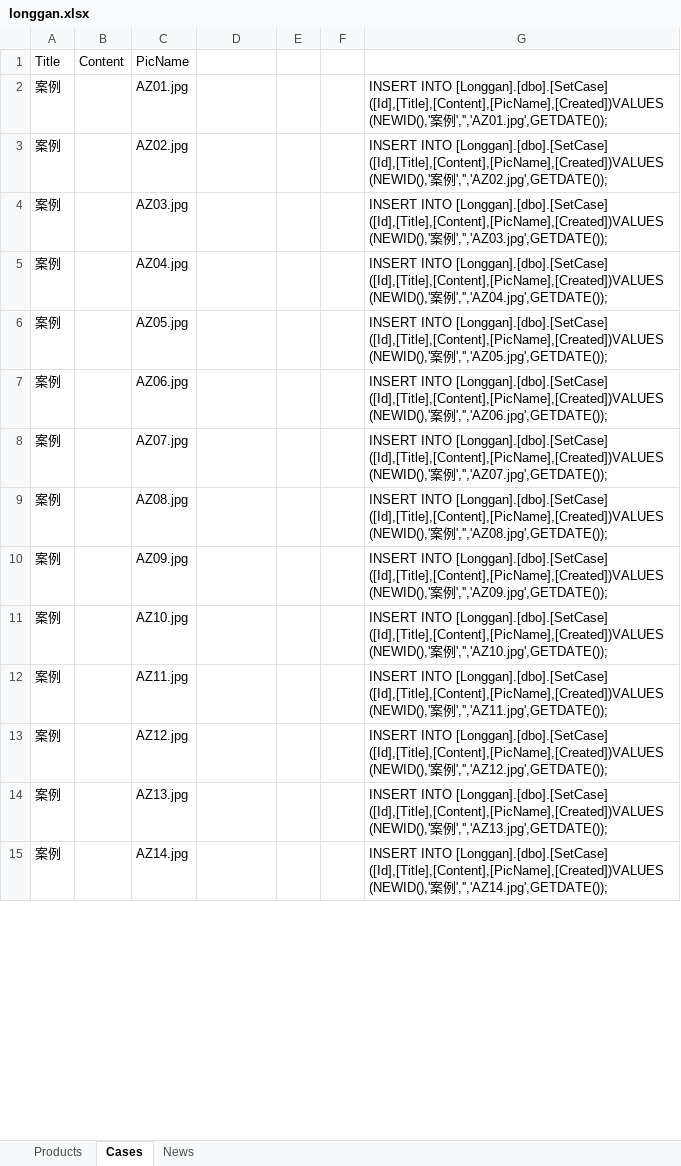
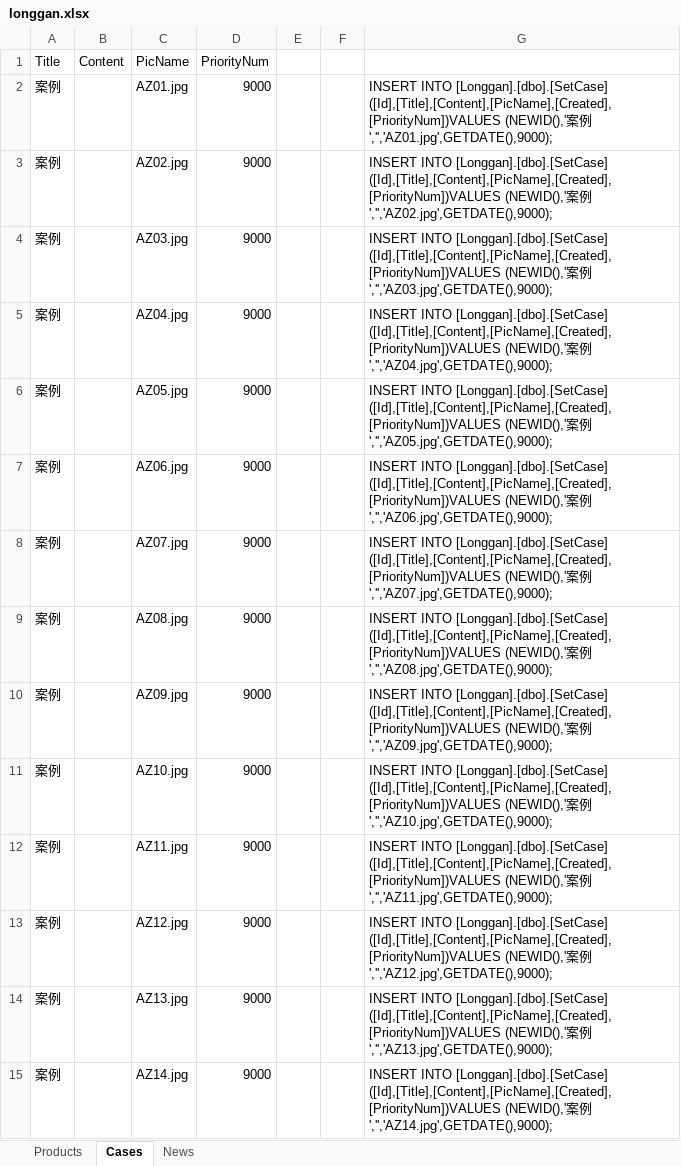
Before and after one commit to szshenjian/LG, an Excel workbook: Longgan/Longgan.Web/App_Data/longgan.xlsx, sheet Cases, drawn as a sheet; only a part is shown; values as stored, in another font and other column widths than the file's, no borders; the diff covers the shown part only; the diff names each change by its address in the sheet, - before the commit and + after, or states it on an @@ line.

```diff
--- a/Longgan/Longgan.Web/App_Data/longgan.xlsx (sheet Cases)
+++ b/Longgan/Longgan.Web/App_Data/longgan.xlsx (sheet Cases)
-D1: (empty)
+D1: PriorityNum
-D2:D15 (PriorityNum): (empty)
+D2:D15 (PriorityNum): 9000
-G2: …INTO [Longgan].[dbo].[SetCase] ([Id],[Title],[Content],[PicName],[Created])VALUES (NEWID(),'案例','','AZ01.jpg',GETDATE());
+G2: …INTO [Longgan].[dbo].[SetCase] ([Id],[Title],[Content],[PicName],[Created],[PriorityNum])VALUES (NEWID(),'案例','','AZ01.jpg',GETDATE(),9000);
-G3: …INTO [Longgan].[dbo].[SetCase] ([Id],[Title],[Content],[PicName],[Created])VALUES (NEWID(),'案例','','AZ02.jpg',GETDATE());
+G3: …INTO [Longgan].[dbo].[SetCase] ([Id],[Title],[Content],[PicName],[Created],[PriorityNum])VALUES (NEWID(),'案例','','AZ02.jpg',GETDATE(),9000);
-G4: …INTO [Longgan].[dbo].[SetCase] ([Id],[Title],[Content],[PicName],[Created])VALUES (NEWID(),'案例','','AZ03.jpg',GETDATE());
+G4: …INTO [Longgan].[dbo].[SetCase] ([Id],[Title],[Content],[PicName],[Created],[PriorityNum])VALUES (NEWID(),'案例','','AZ03.jpg',GETDATE(),9000);
-G5: …INTO [Longgan].[dbo].[SetCase] ([Id],[Title],[Content],[PicName],[Created])VALUES (NEWID(),'案例','','AZ04.jpg',GETDATE());
+G5: …INTO [Longgan].[dbo].[SetCase] ([Id],[Title],[Content],[PicName],[Created],[PriorityNum])VALUES (NEWID(),'案例','','AZ04.jpg',GETDATE(),9000);
-G6: …INTO [Longgan].[dbo].[SetCase] ([Id],[Title],[Content],[PicName],[Created])VALUES (NEWID(),'案例','','AZ05.jpg',GETDATE());
+G6: …INTO [Longgan].[dbo].[SetCase] ([Id],[Title],[Content],[PicName],[Created],[PriorityNum])VALUES (NEWID(),'案例','','AZ05.jpg',GETDATE(),9000);
-G7: …INTO [Longgan].[dbo].[SetCase] ([Id],[Title],[Content],[PicName],[Created])VALUES (NEWID(),'案例','','AZ06.jpg',GETDATE());
+G7: …INTO [Longgan].[dbo].[SetCase] ([Id],[Title],[Content],[PicName],[Created],[PriorityNum])VALUES (NEWID(),'案例','','AZ06.jpg',GETDATE(),9000);
-G8: …INTO [Longgan].[dbo].[SetCase] ([Id],[Title],[Content],[PicName],[Created])VALUES (NEWID(),'案例','','AZ07.jpg',GETDATE());
+G8: …INTO [Longgan].[dbo].[SetCase] ([Id],[Title],[Content],[PicName],[Created],[PriorityNum])VALUES (NEWID(),'案例','','AZ07.jpg',GETDATE(),9000);
-G9: …INTO [Longgan].[dbo].[SetCase] ([Id],[Title],[Content],[PicName],[Created])VALUES (NEWID(),'案例','','AZ08.jpg',GETDATE());
+G9: …INTO [Longgan].[dbo].[SetCase] ([Id],[Title],[Content],[PicName],[Created],[PriorityNum])VALUES (NEWID(),'案例','','AZ08.jpg',GETDATE(),9000);
-G10: …INTO [Longgan].[dbo].[SetCase] ([Id],[Title],[Content],[PicName],[Created])VALUES (NEWID(),'案例','','AZ09.jpg',GETDATE());
+G10: …INTO [Longgan].[dbo].[SetCase] ([Id],[Title],[Content],[PicName],[Created],[PriorityNum])VALUES (NEWID(),'案例','','AZ09.jpg',GETDATE(),9000);
-G11: …INTO [Longgan].[dbo].[SetCase] ([Id],[Title],[Content],[PicName],[Created])VALUES (NEWID(),'案例','','AZ10.jpg',GETDATE());
+G11: …INTO [Longgan].[dbo].[SetCase] ([Id],[Title],[Content],[PicName],[Created],[PriorityNum])VALUES (NEWID(),'案例','','AZ10.jpg',GETDATE(),9000);
-G12: …INTO [Longgan].[dbo].[SetCase] ([Id],[Title],[Content],[PicName],[Created])VALUES (NEWID(),'案例','','AZ11.jpg',GETDATE());
+G12: …INTO [Longgan].[dbo].[SetCase] ([Id],[Title],[Content],[PicName],[Created],[PriorityNum])VALUES (NEWID(),'案例','','AZ11.jpg',GETDATE(),9000);
-G13: …INTO [Longgan].[dbo].[SetCase] ([Id],[Title],[Content],[PicName],[Created])VALUES (NEWID(),'案例','','AZ12.jpg',GETDATE());
+G13: …INTO [Longgan].[dbo].[SetCase] ([Id],[Title],[Content],[PicName],[Created],[PriorityNum])VALUES (NEWID(),'案例','','AZ12.jpg',GETDATE(),9000);
-G14: …INTO [Longgan].[dbo].[SetCase] ([Id],[Title],[Content],[PicName],[Created])VALUES (NEWID(),'案例','','AZ13.jpg',GETDATE());
+G14: …INTO [Longgan].[dbo].[SetCase] ([Id],[Title],[Content],[PicName],[Created],[PriorityNum])VALUES (NEWID(),'案例','','AZ13.jpg',GETDATE(),9000);
-G15: …INTO [Longgan].[dbo].[SetCase] ([Id],[Title],[Content],[PicName],[Created])VALUES (NEWID(),'案例','','AZ14.jpg',GETDATE());
+G15: …INTO [Longgan].[dbo].[SetCase] ([Id],[Title],[Content],[PicName],[Created],[PriorityNum])VALUES (NEWID(),'案例','','AZ14.jpg',GETDATE(),9000);
```
Also changed, not shown: 246 edited cells elsewhere in this sheet, sheet Products, 2 other files.
